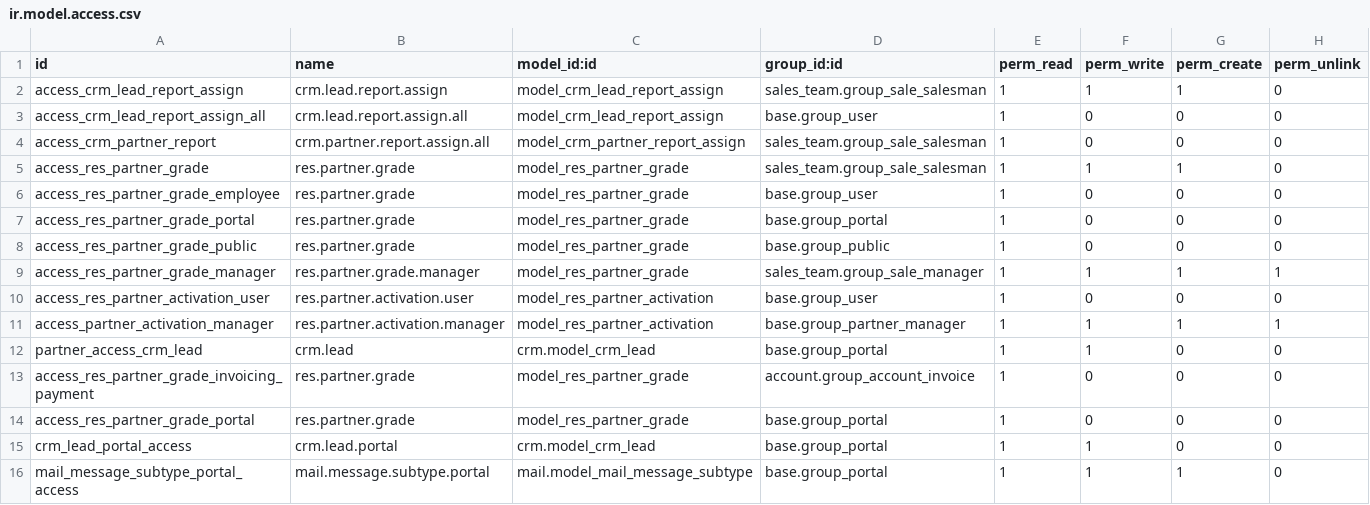
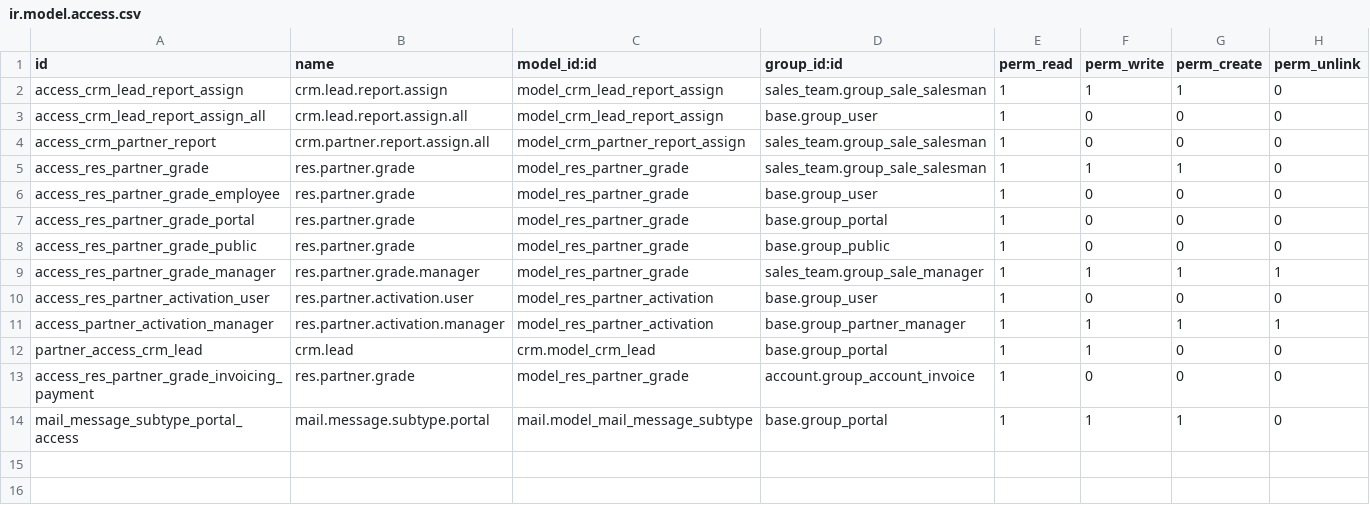
Before and after one commit to cogitoweb/OCB, a CSV file: addons/website_crm_partner_assign/security/ir.model.access.csv, drawn as a sheet.

Commit message:
[IMP] base, *: tighten `ir.model.access` access rights
In `website_crm_partner_assign`, remove duplicate ACLs and reorganize files.

```diff
--- a/addons/website_crm_partner_assign/security/ir.model.access.csv
+++ b/addons/website_crm_partner_assign/security/ir.model.access.csv
@@ -13,4 +13,2 @@ partner_access_crm_lead,crm.lead,crm.model_crm_lead,base.group_portal,1,1,0,0
 access_res_partner_grade_invoicing_payment,res.partner.grade,model_res_partner_grade,account.group_account_invoice,1,0,0,0
-access_res_partner_grade_portal,res.partner.grade,model_res_partner_grade,base.group_portal,1,0,0,0
-crm_lead_portal_access,crm.lead.portal,crm.model_crm_lead,base.group_portal,1,1,0,0
 mail_message_subtype_portal_access,mail.message.subtype.portal,mail.model_mail_message_subtype,base.group_portal,1,1,1,0
```
Also changed, not shown: odoo/addons/base/security/ir.model.access.csv, 4 other files.
